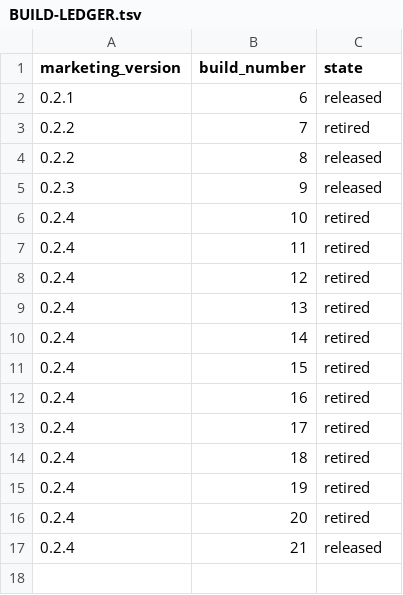
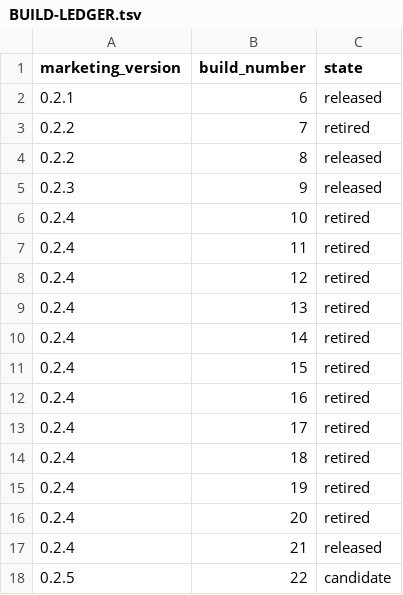
Before and after one commit to quboliu/noonmark, a TSV file: release/BUILD-LEDGER.tsv, drawn as a sheet.

```diff
--- a/release/BUILD-LEDGER.tsv
+++ b/release/BUILD-LEDGER.tsv
@@ -17 +17,2 @@ marketing_version	build_number	state
 0.2.4	21	released
+0.2.5	22	candidate
```
Also changed, not shown: docs/engineering/failure-cases/gates.tsv, 28 other files.
